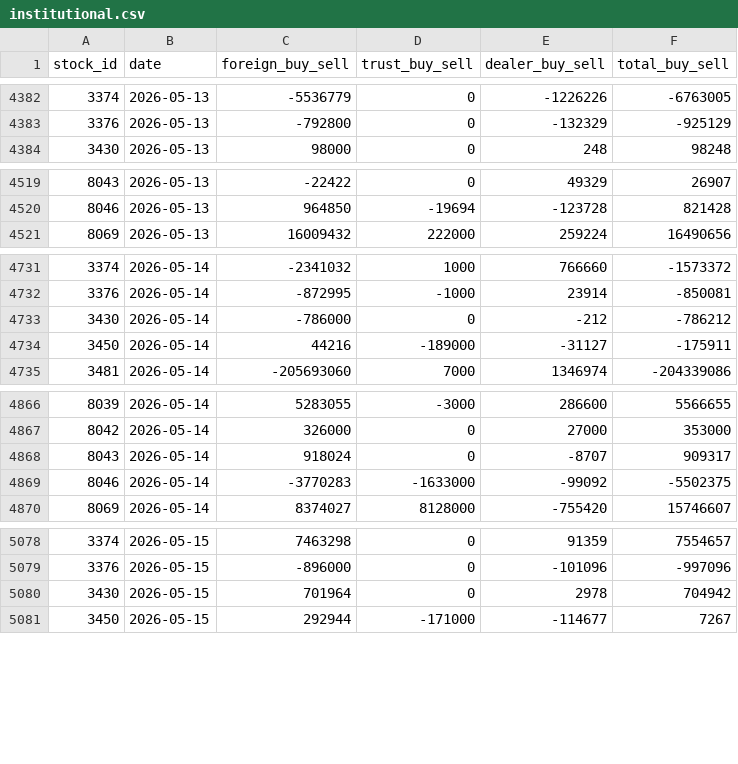
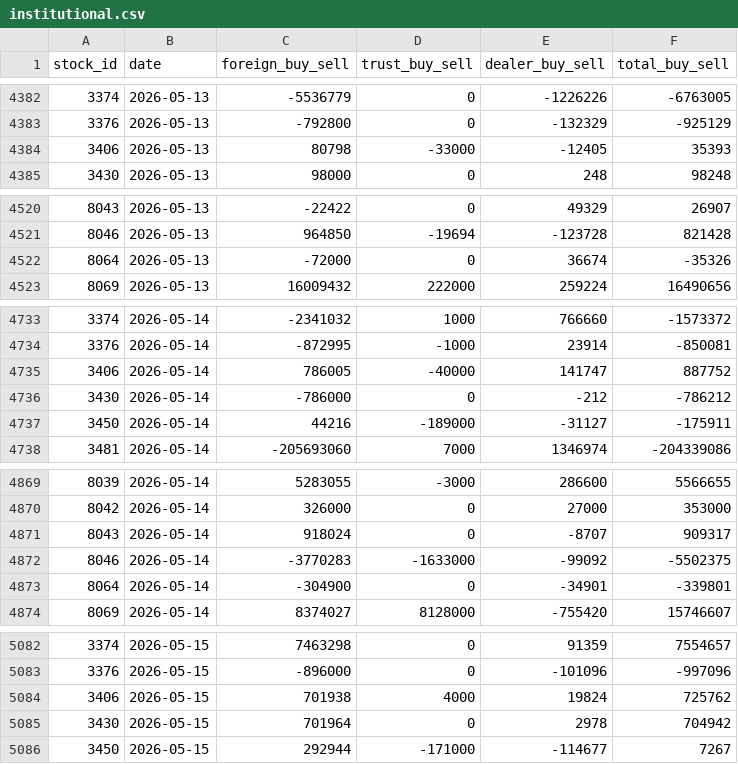
Before and after one commit to jjen0206/stock-screener, a CSV file: data/twse_snapshot/institutional.csv, drawn as a sheet; only a part is shown, gaps mark what is left out; the diff covers the shown part only.

```diff
--- a/data/twse_snapshot/institutional.csv
+++ b/data/twse_snapshot/institutional.csv
@@ -4383,2 +4383,3 @@ stock_id,date,foreign_buy_sell,trust_buy_sell,dealer_buy_sell,total_buy_sell
 3376,2026-05-13,-792800,0,-132329,-925129
+3406,2026-05-13,80798,-33000,-12405,35393
 3430,2026-05-13,98000,0,248,98248
@@ -4520,2 +4521,3 @@ stock_id,date,foreign_buy_sell,trust_buy_sell,dealer_buy_sell,total_buy_sell
 8046,2026-05-13,964850,-19694,-123728,821428
+8064,2026-05-13,-72000,0,36674,-35326
 8069,2026-05-13,16009432,222000,259224,16490656
@@ -4732,2 +4734,3 @@ stock_id,date,foreign_buy_sell,trust_buy_sell,dealer_buy_sell,total_buy_sell
 3376,2026-05-14,-872995,-1000,23914,-850081
+3406,2026-05-14,786005,-40000,141747,887752
 3430,2026-05-14,-786000,0,-212,-786212
@@ -4869,2 +4872,3 @@ stock_id,date,foreign_buy_sell,trust_buy_sell,dealer_buy_sell,total_buy_sell
 8046,2026-05-14,-3770283,-1633000,-99092,-5502375
+8064,2026-05-14,-304900,0,-34901,-339801
 8069,2026-05-14,8374027,8128000,-755420,15746607
@@ -5079,2 +5083,3 @@ stock_id,date,foreign_buy_sell,trust_buy_sell,dealer_buy_sell,total_buy_sell
 3376,2026-05-15,-896000,0,-101096,-997096
+3406,2026-05-15,701938,4000,19824,725762
 3430,2026-05-15,701964,0,2978,704942
```
Also changed, not shown: 5 added rows elsewhere in this file, data/twse_snapshot/financials_quarterly.csv, 2 other files.
